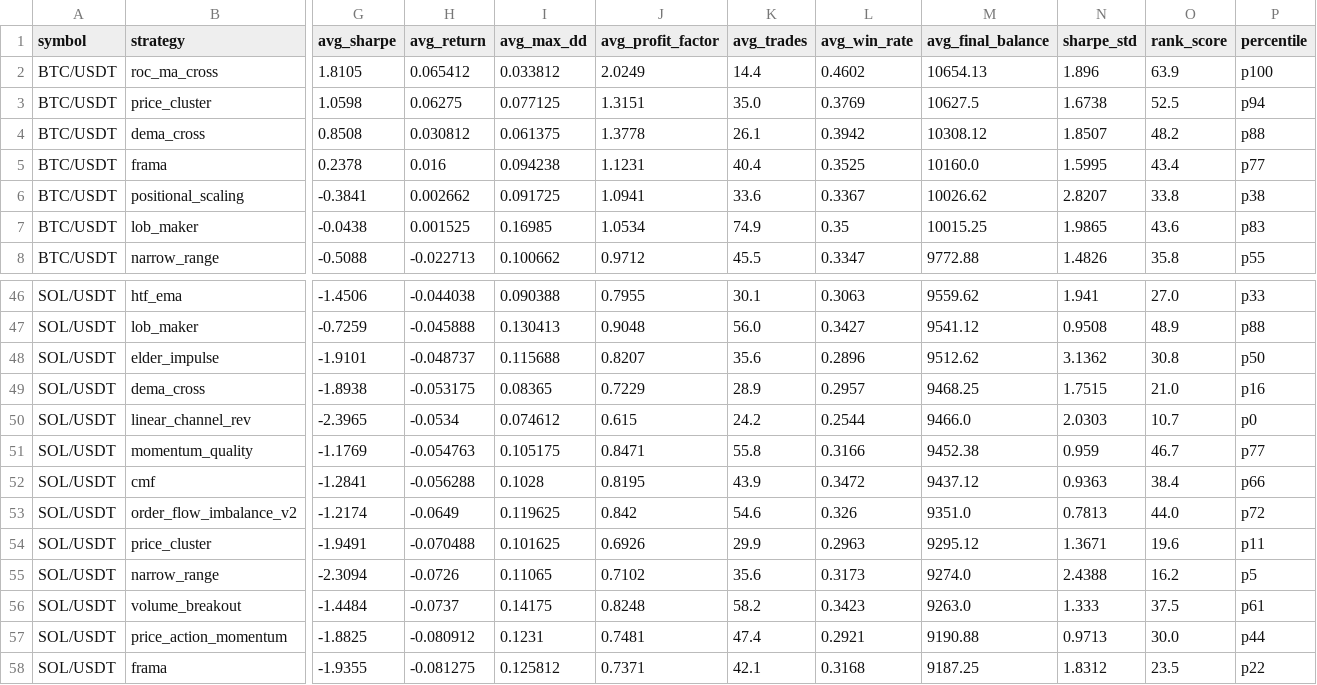
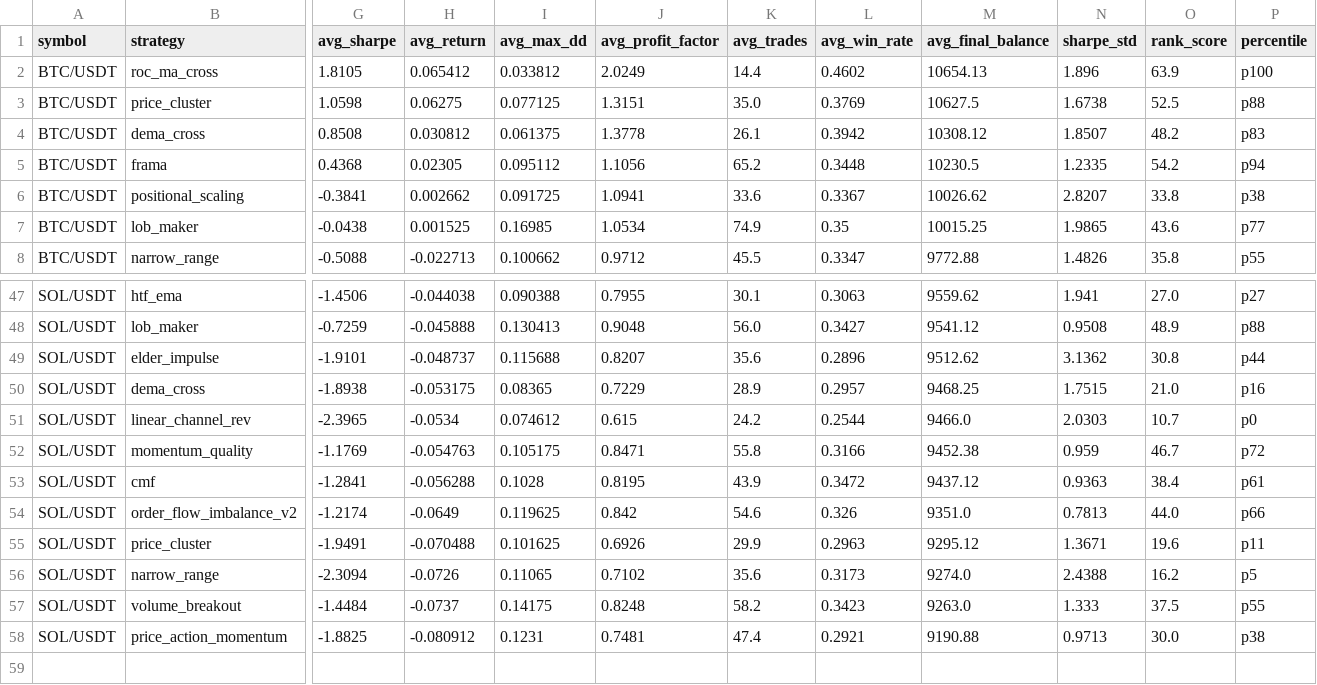
Before and after one commit to tjgus108/Trading, a CSV file: .claude-state/PAPER_SIMULATION_RESULTS.csv, drawn as a sheet; only a part is shown, gaps mark what is left out; removed rows and columns are numbered as before the commit, all else as after; rows hold the shown columns only; the diff covers the shown part only; the diff names each change by its address in the sheet, - before the commit and + after, or states it on an @@ line.

```diff
--- a/.claude-state/PAPER_SIMULATION_RESULTS.csv
+++ b/.claude-state/PAPER_SIMULATION_RESULTS.csv
-P3 (percentile): p94
+P3 (percentile): p88
-P4 (percentile): p88
+P4 (percentile): p83
-row 5: BTC/USDT | frama | 0.2378 | 0.016 | 0.094238 | 1.1231 | 40.4 | 0.3525 | 10160.0 | 1.5995 | 43.4 | p77
+row 5: BTC/USDT | frama | 0.4368 | 0.02305 | 0.095112 | 1.1056 | 65.2 | 0.3448 | 10230.5 | 1.2335 | 54.2 | p94
-P7 (percentile): p83
+P7 (percentile): p77
-P47 (percentile): p33
+P47 (percentile): p27
-P49 (percentile): p50
+P49 (percentile): p44
-P52 (percentile): p77
+P52 (percentile): p72
-P53 (percentile): p66
+P53 (percentile): p61
-P54 (percentile): p72
+P54 (percentile): p66
-P57 (percentile): p61
+P57 (percentile): p55
-P58 (percentile): p44
+P58 (percentile): p38
-row 58: SOL/USDT | frama | -1.9355 | -0.081275 | 0.125812 | 0.7371 | 42.1 | 0.3168 | 9187.25 | 1.8312 | 23.5 | p22
```
Also changed, not shown: 1 added row and 31 edited cells elsewhere in this file, 2 other files.
